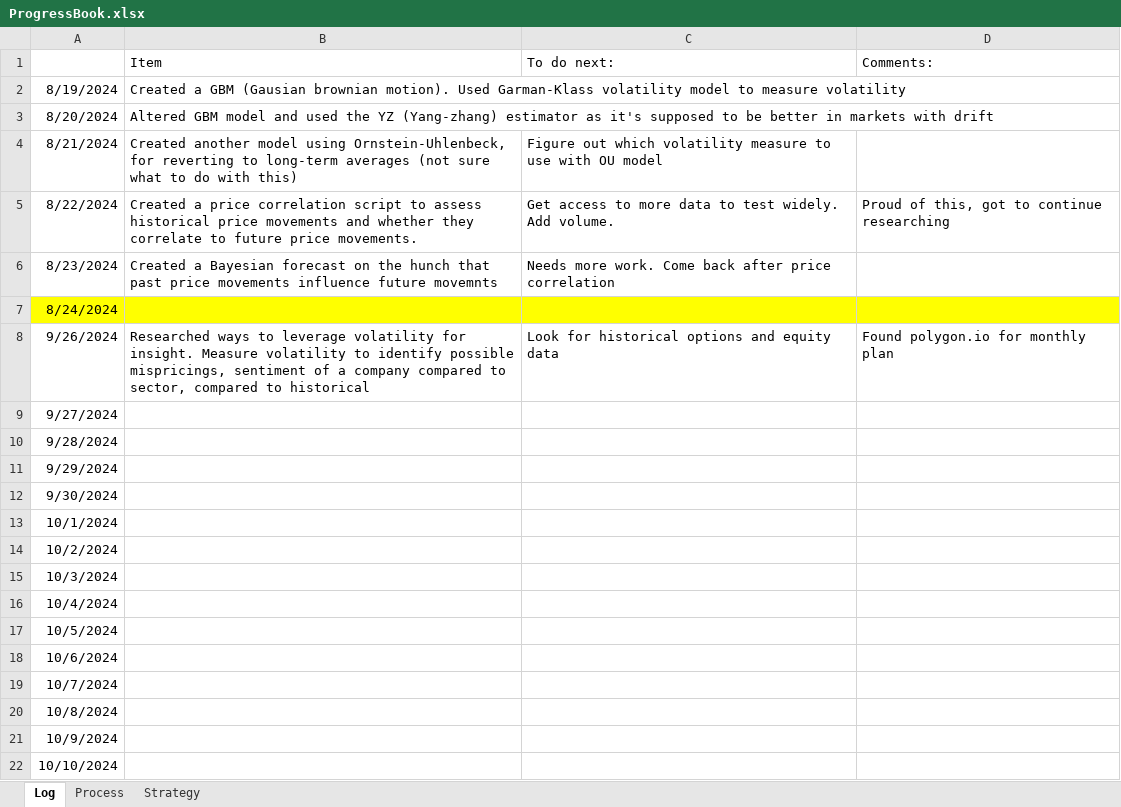
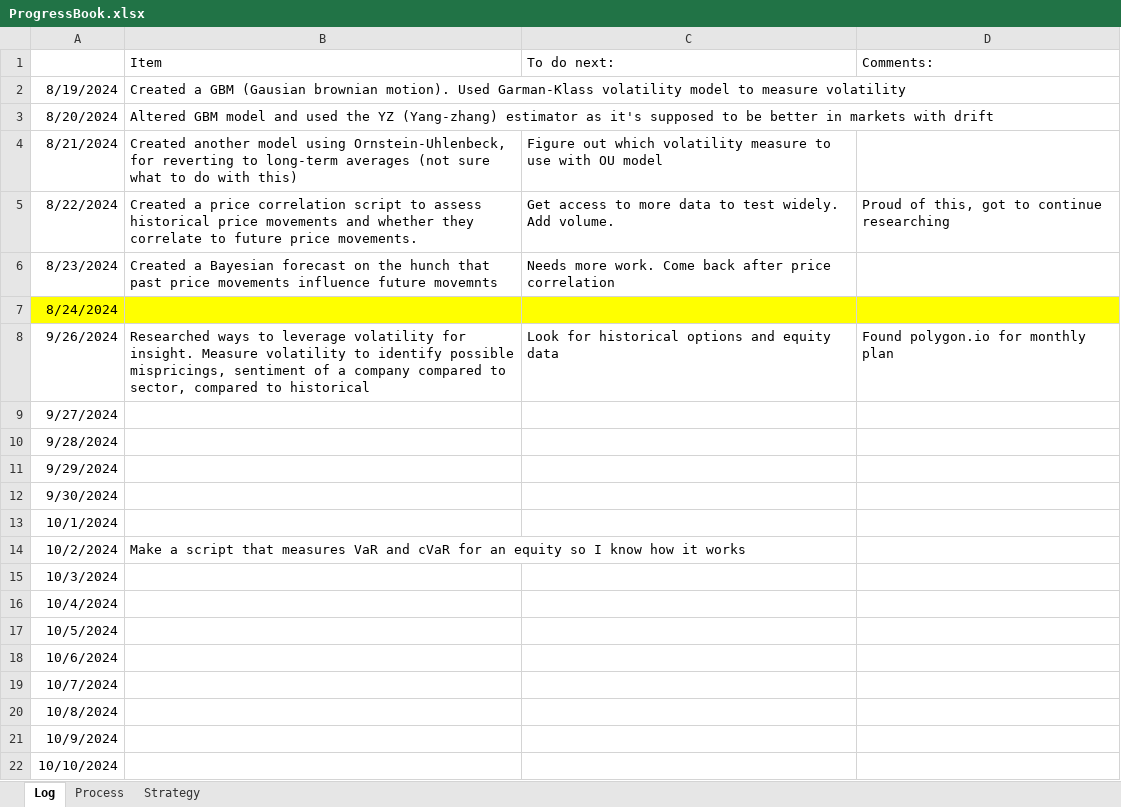
Before and after one commit to Protagonist888/EquityAnalysis, an Excel workbook: ProgressBook.xlsx, sheet Log, drawn as a sheet; values as stored, in another font and other column widths than the file's, no borders; the diff names each change by its address in the sheet, - before the commit and + after, or states it on an @@ line.

Commit message:
updated log file

```diff
--- a/ProgressBook.xlsx (sheet Log)
+++ b/ProgressBook.xlsx (sheet Log)
-B14: (empty)
+B14: Make a script that measures VaR and cVaR for an equity so I know how it works
```
